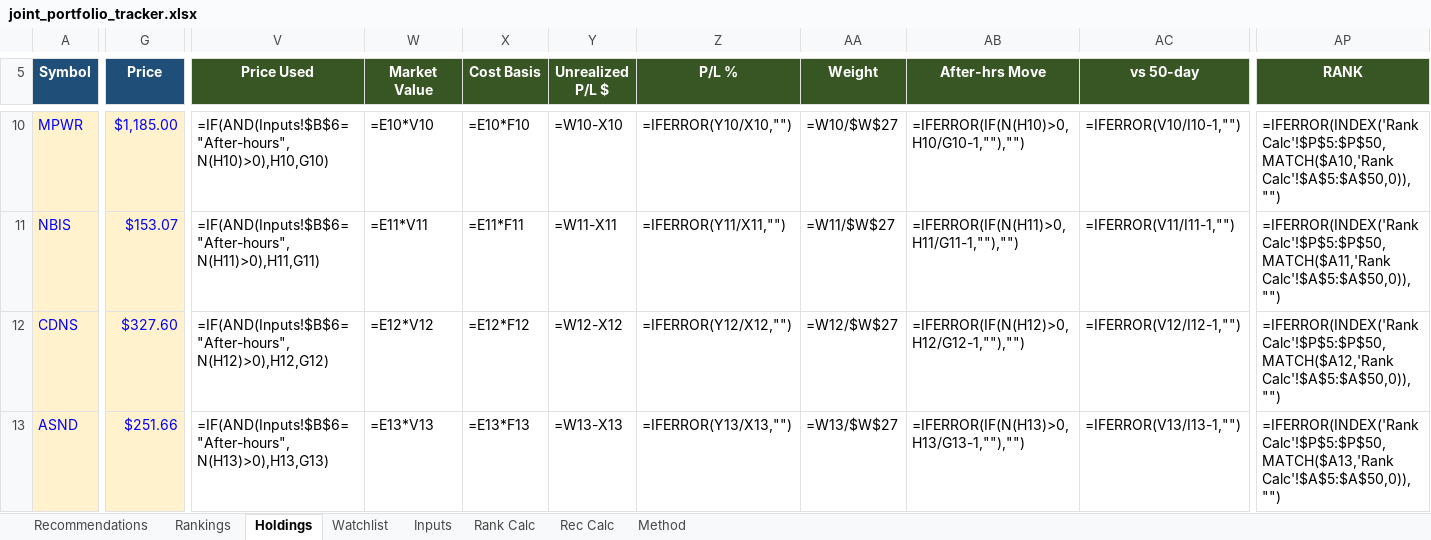
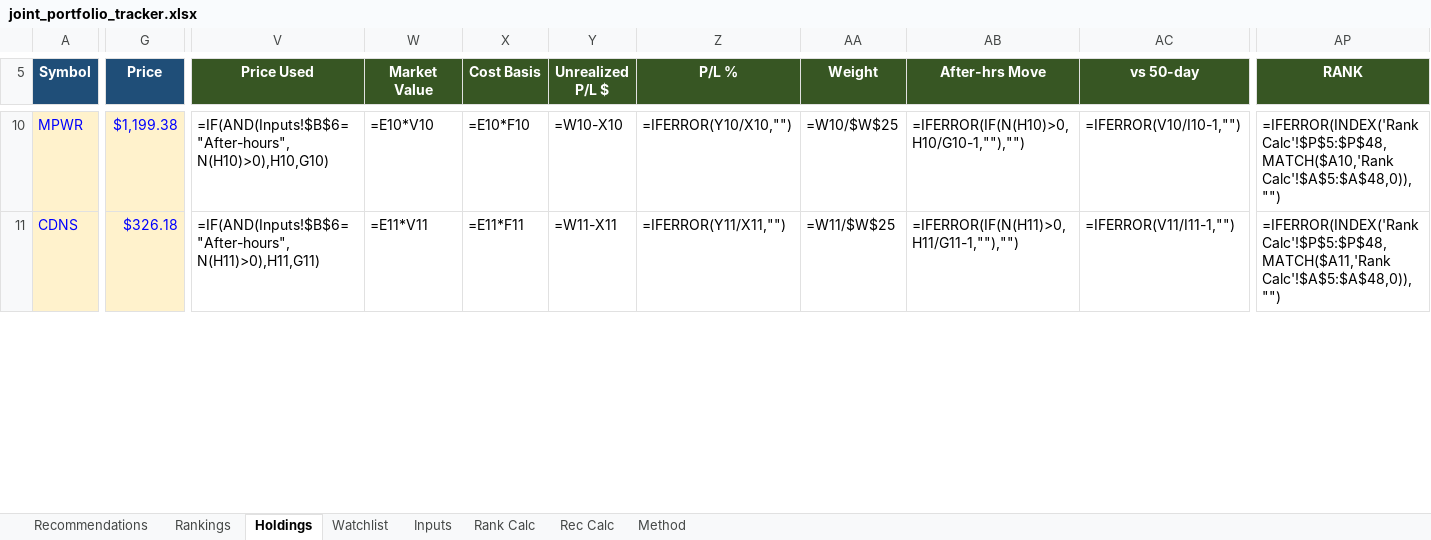
Before and after one commit to Bart-AIG/stock-autopilot, an Excel workbook: joint_portfolio_tracker.xlsx, sheet Holdings, drawn as a sheet; only a part is shown, gaps mark what is left out; values as stored, in another font and other column widths than the file's, no borders; formulas without a stored value are shown as written; conditional formats not drawn; removed rows and columns are numbered as before the commit, all else as after; rows hold the shown columns only; the diff covers the shown part only; the diff names each change by its address in the sheet, - before the commit and + after, or states it on an @@ line.

```diff
--- a/joint_portfolio_tracker.xlsx (sheet Holdings)
+++ b/joint_portfolio_tracker.xlsx (sheet Holdings)
-G10 (Price): $1,185.00
+G10 (Price): $1,199.38
-AA10 (Weight): =W10/$W$27
+AA10 (Weight): =W10/$W$25
-AP10 (RANK): =IFERROR(INDEX('Rank Calc'!$P$5:$P$50,MATCH($A10,'Rank Calc'!$A$5:$A$50,0)),"")
+AP10 (RANK): =IFERROR(INDEX('Rank Calc'!$P$5:$P$48,MATCH($A10,'Rank Calc'!$A$5:$A$48,0)),"")
-row 11: NBIS | $153.07 | =IF(AND(Inputs!$B$6="After-hours",N(H11)>0),H11,G11) | =E11*V11 | =E11*F11 | =W11-X11 | =IFERROR(Y11/X11,"") | =W11/$W$27 | =IFERROR(IF(N(H11)>0,H11/G11-1,""),"") | =IFERROR(V11/I11-1,"") | =IFERROR(INDEX('Rank Calc'!$P$5:$P$50,MATCH($A11,'Rank Calc'!$A$5:$A$50,0)),"")
-G11 (Price): $327.60
+G11 (Price): $326.18
-V11 (Price Used): =IF(AND(Inputs!$B$6="After-hours",N(H12)>0),H12,G12)
+V11 (Price Used): =IF(AND(Inputs!$B$6="After-hours",N(H11)>0),H11,G11)
-W11 (Market Value): =E12*V12
+W11 (Market Value): =E11*V11
-X11 (Cost Basis): =E12*F12
+X11 (Cost Basis): =E11*F11
-Y11 (Unrealized P/L $): =W12-X12
+Y11 (Unrealized P/L $): =W11-X11
-Z11 (P/L %): =IFERROR(Y12/X12,"")
+Z11 (P/L %): =IFERROR(Y11/X11,"")
-AA11 (Weight): =W12/$W$27
+AA11 (Weight): =W11/$W$25
-AB11 (After-hrs Move): =IFERROR(IF(N(H12)>0,H12/G12-1,""),"")
+AB11 (After-hrs Move): =IFERROR(IF(N(H11)>0,H11/G11-1,""),"")
-AC11 (vs 50-day): =IFERROR(V12/I12-1,"")
+AC11 (vs 50-day): =IFERROR(V11/I11-1,"")
-AP11 (RANK): =IFERROR(INDEX('Rank Calc'!$P$5:$P$50,MATCH($A12,'Rank Calc'!$A$5:$A$50,0)),"")
+AP11 (RANK): =IFERROR(INDEX('Rank Calc'!$P$5:$P$48,MATCH($A11,'Rank Calc'!$A$5:$A$48,0)),"")
-row 13: ASND | $251.66 | =IF(AND(Inputs!$B$6="After-hours",N(H13)>0),H13,G13) | =E13*V13 | =E13*F13 | =W13-X13 | =IFERROR(Y13/X13,"") | =W13/$W$27 | =IFERROR(IF(N(H13)>0,H13/G13-1,""),"") | =IFERROR(V13/I13-1,"") | =IFERROR(INDEX('Rank Calc'!$P$5:$P$50,MATCH($A13,'Rank Calc'!$A$5:$A$50,0)),"")
```
Also changed, not shown: 2 added rows, 2 removed rows and 288 edited cells elsewhere in this sheet, sheet Rankings, sheet Rank Calc, sheet Watchlist, sheet Rec Calc, sheet Recommendations, 6 other files.
